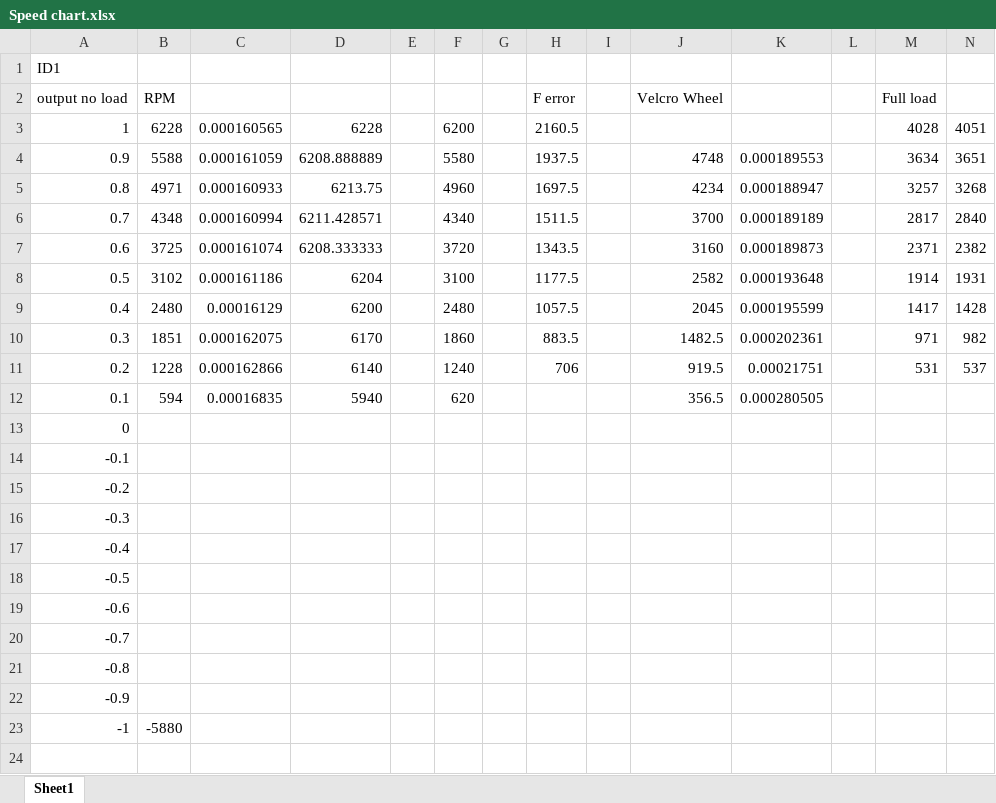
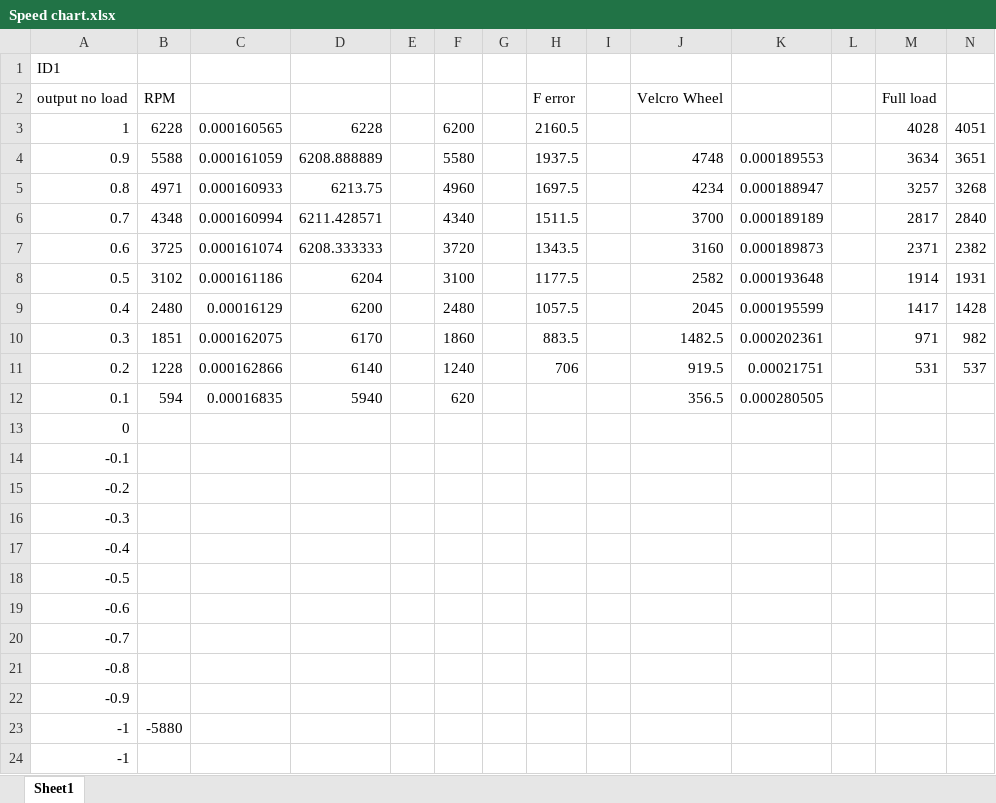
Before and after one commit to mballawickersigpi/2024SwerveDrive, an Excel workbook: Speed chart.xlsx, sheet Sheet1, drawn as a sheet; only a part is shown; values as stored, in another font and other column widths than the file's, no borders; rows hold the shown columns only; the diff names each change by its address in the sheet, - before the commit and + after, or states it on an @@ line.

Commit message:
test commit

```diff
--- a/Speed chart.xlsx (sheet Sheet1)
+++ b/Speed chart.xlsx (sheet Sheet1)
+row 24: -1
```
